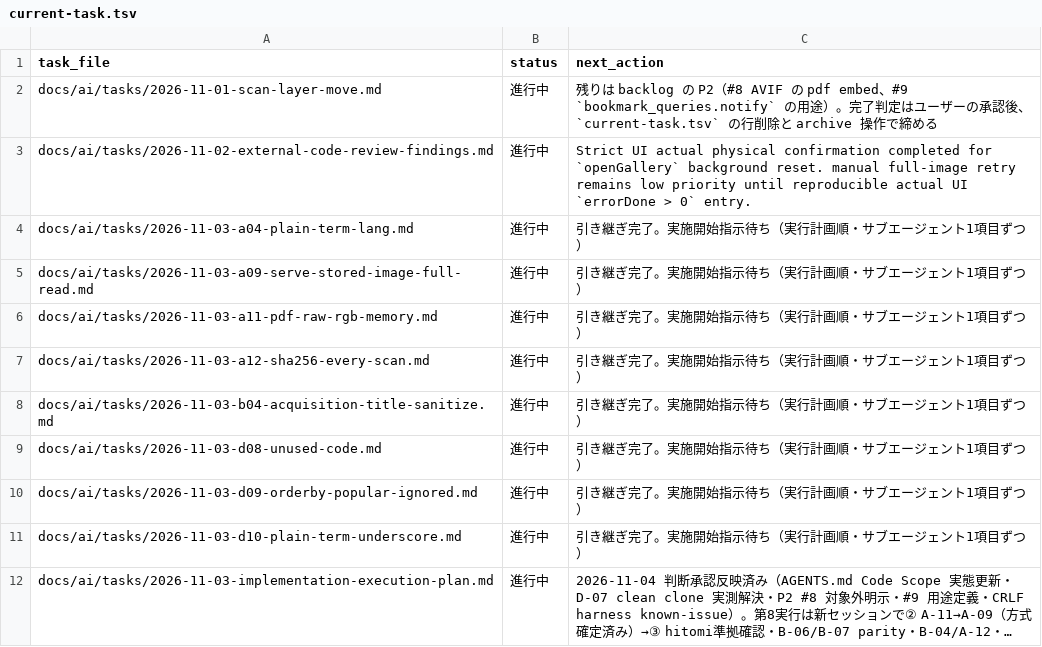
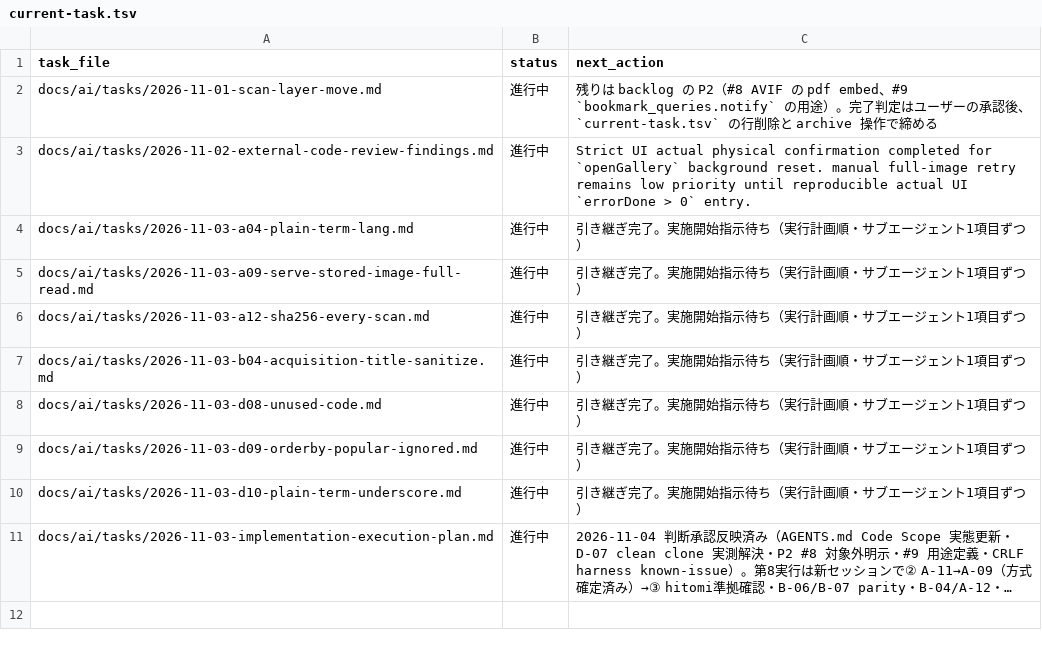
Before and after one commit to BWDSF3104/hitomi-hub, a TSV file: docs/ai/current-task.tsv, drawn as a sheet; long unchanged cells end in ….

Commit message:
fix: A-11 PDF export の全 page 保持を解消（page ごとの decode→encode→sequential 書き出し・rawRGB/zlib buffer 再利用・xref offset map で Pages object 末尾。gate test TestExportPDFStreamedPeakMemoryFitsSinglePageWorkingSet 追加・1300 page mocked fixture で peakDelta gate 10.7MB 通過・liveDelta 33KB）

```diff
--- a/docs/ai/current-task.tsv
+++ b/docs/ai/current-task.tsv
@@ -5,3 +5,2 @@ docs/ai/tasks/2026-11-03-a04-plain-term-lang.md	進行中	引き継ぎ完了。
 docs/ai/tasks/2026-11-03-a09-serve-stored-image-full-read.md	進行中	引き継ぎ完了。実施開始指示待ち（実行計画順・サブエージェント1項目ずつ）
-docs/ai/tasks/2026-11-03-a11-pdf-raw-rgb-memory.md	進行中	引き継ぎ完了。実施開始指示待ち（実行計画順・サブエージェント1項目ずつ）
 docs/ai/tasks/2026-11-03-a12-sha256-every-scan.md	進行中	引き継ぎ完了。実施開始指示待ち（実行計画順・サブエージェント1項目ずつ）
```
Also changed, not shown: 3 other files.
